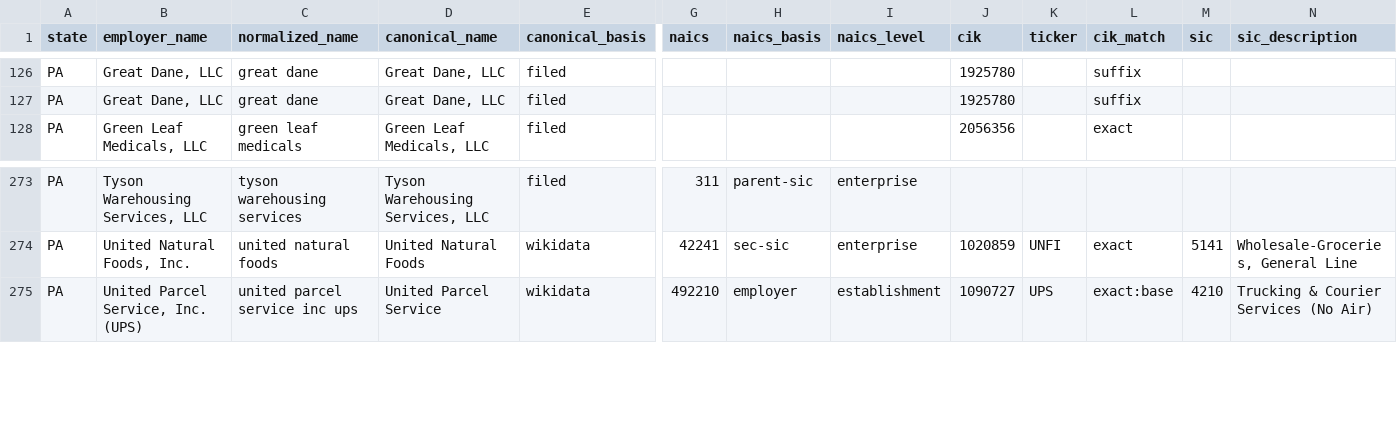
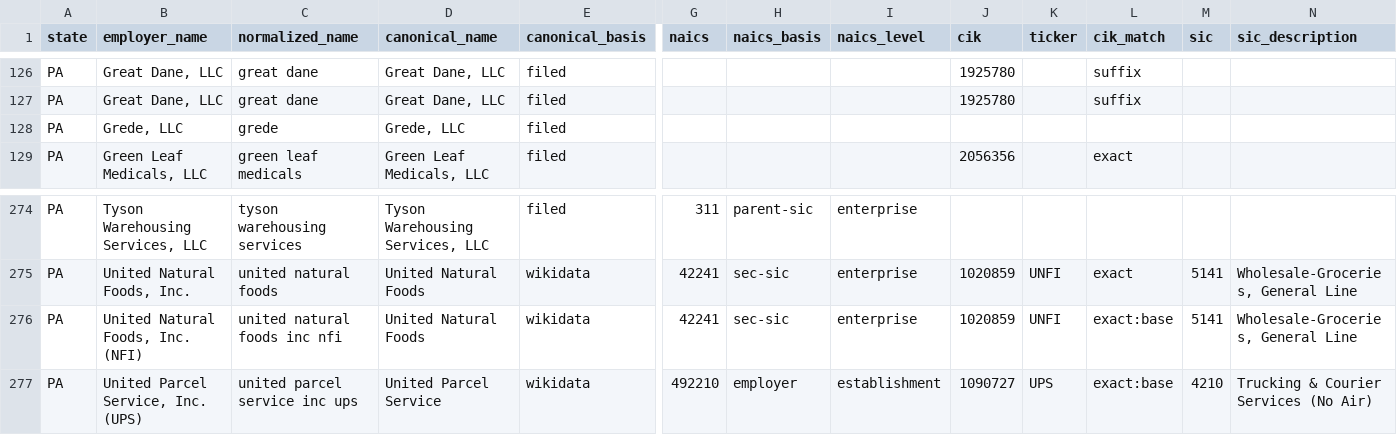
Before and after one commit to bchaps1999/warn-notice-register, a CSV file: data/exports/states/pa.csv, drawn as a sheet; only a part is shown, gaps mark what is left out; rows hold the shown columns only; the diff names each change by its address in the sheet, - before the commit and + after, or states it on an @@ line.

```diff
--- a/data/exports/states/pa.csv
+++ b/data/exports/states/pa.csv
+row 128: PA | Grede, LLC | grede | Grede, LLC | filed
+row 276: PA | United Natural Foods, Inc. (NFI) | united natural foods inc nfi | United Natural Foods | wikidata | 42241 | sec-sic | enterprise | 1020859 | UNFI | exact:base | 5141 | Wholesale-Groceries, General Line
```
Also changed, not shown: data/exports/states/ia.csv, data/exports/states/me.csv, 15 other files.
